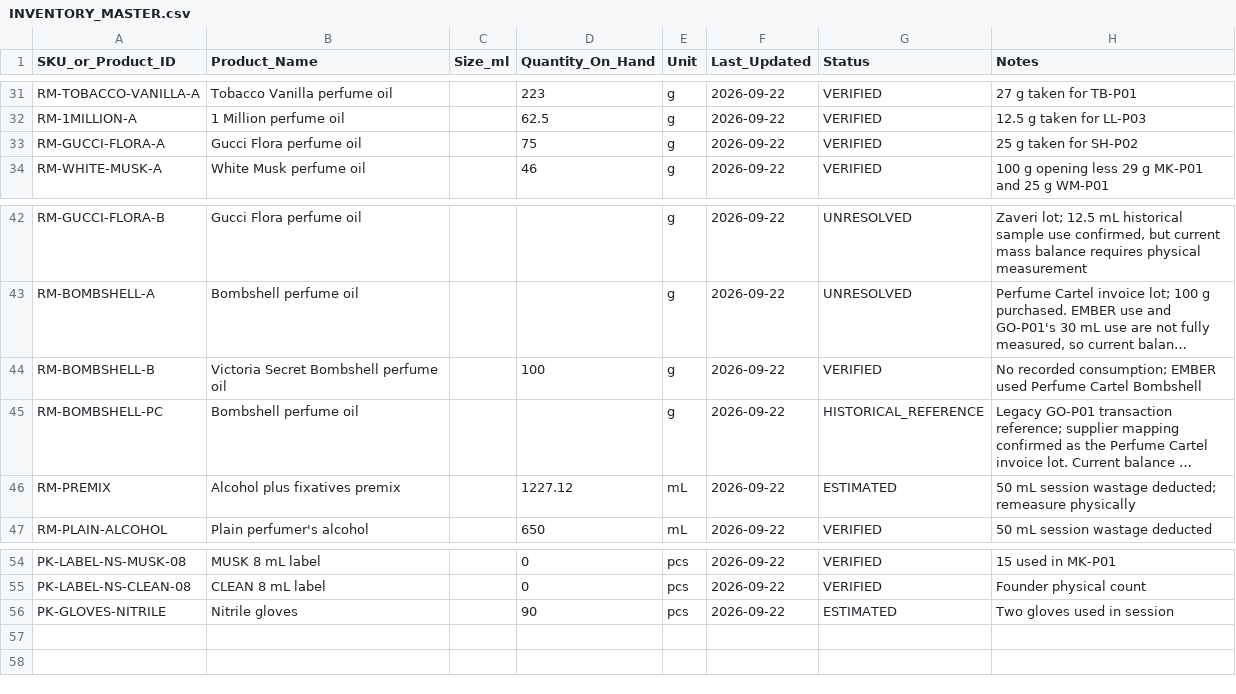
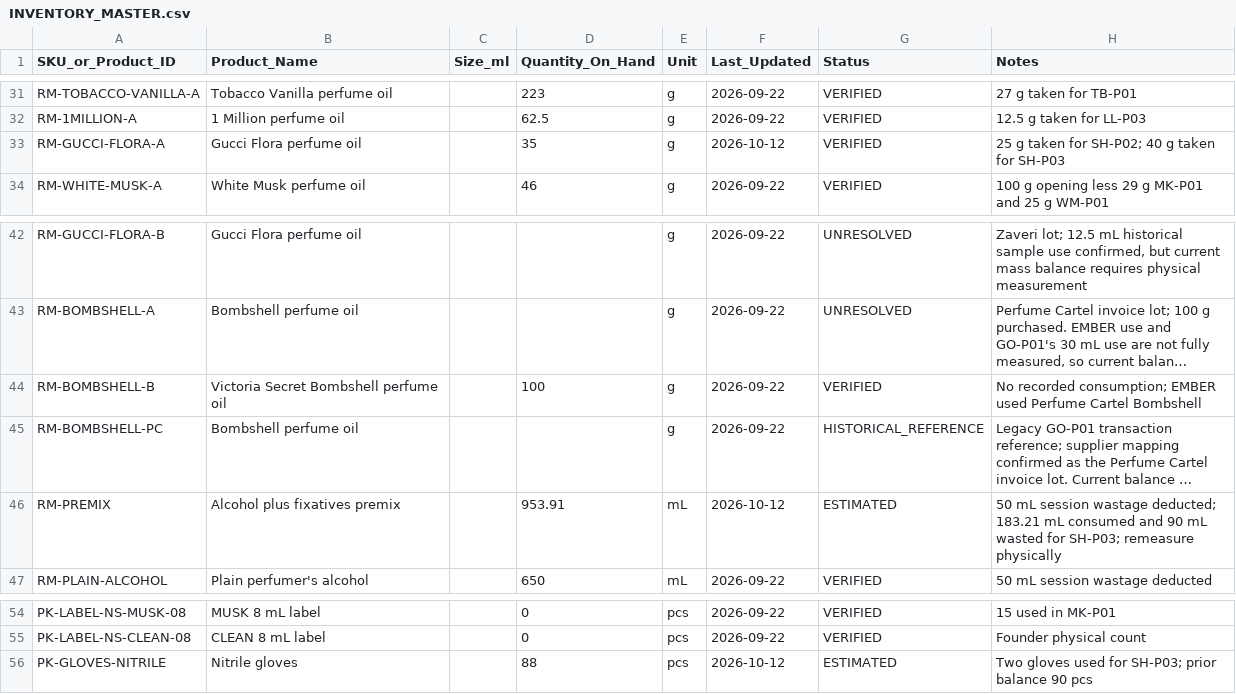
Before and after one commit to devkapooor/afterstory-perfume-brand-development, a CSV file: 02_Inventory_Costing/INVENTORY_MASTER.csv, drawn as a sheet; only a part is shown, gaps mark what is left out; long unchanged cells end in …; the diff names each change by its address in the sheet, - before the commit and + after, or states it on an @@ line.

```diff
--- a/02_Inventory_Costing/INVENTORY_MASTER.csv
+++ b/02_Inventory_Costing/INVENTORY_MASTER.csv
-D33 (Quantity_On_Hand): 75
+D33 (Quantity_On_Hand): 35
-F33 (Last_Updated): 2026-09-22
+F33 (Last_Updated): 2026-10-12
-H33 (Notes): 25 g taken for SH-P02
+H33 (Notes): 25 g taken for SH-P02; 40 g taken for SH-P03
-D46 (Quantity_On_Hand): 1227.12
+D46 (Quantity_On_Hand): 953.91
-F46 (Last_Updated): 2026-09-22
+F46 (Last_Updated): 2026-10-12
-H46 (Notes): …wastage deducted; remeasure physically
+H46 (Notes): …wastage deducted; 183.21 mL consumed and 90 mL wasted for SH-P03; remeasure physically
-D56 (Quantity_On_Hand): 90
+D56 (Quantity_On_Hand): 88
-F56 (Last_Updated): 2026-09-22
+F56 (Last_Updated): 2026-10-12
-H56 (Notes): Two gloves used in session
+H56 (Notes): Two gloves used for SH-P03; prior balance 90 pcs
```
Also changed, not shown: 02_Inventory_Costing/INVENTORY_TRANSACTIONS.csv, 1 other file.
